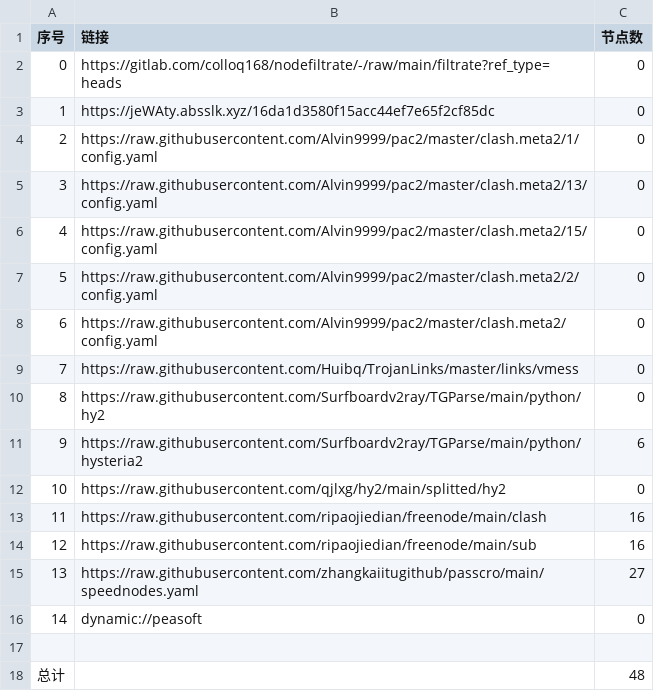
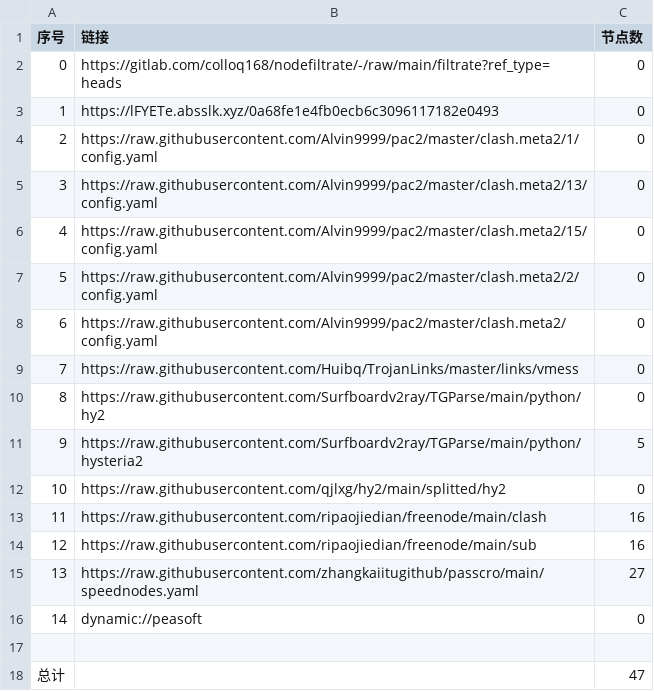
Before and after one commit to xiao33521/AutoMergePublicNodes33521, a CSV file: list_result.csv, drawn as a sheet.

```diff
--- a/list_result.csv
+++ b/list_result.csv
@@ -2,3 +2,3 @@
 0,https://gitlab.com/colloq168/nodefiltrate/-/raw/main/filtrate?ref_type=heads,0
-1,https://jeWAty.absslk.xyz/16da1d3580f15acc44ef7e65f2cf85dc,0
+1,https://lFYETe.absslk.xyz/0a68fe1e4fb0ecb6c3096117182e0493,0
 2,https://raw.githubusercontent.com/Alvin9999/pac2/master/clash.meta2/1/config.yaml,0
@@ -10,3 +10,3 @@
 8,https://raw.githubusercontent.com/Surfboardv2ray/TGParse/main/python/hy2,0
-9,https://raw.githubusercontent.com/Surfboardv2ray/TGParse/main/python/hysteria2,6
+9,https://raw.githubusercontent.com/Surfboardv2ray/TGParse/main/python/hysteria2,5
 10,https://raw.githubusercontent.com/qjlxg/hy2/main/splitted/hy2,0
@@ -17,2 +17,2 @@
 
-总计,,48
+总计,,47
```
Also changed, not shown: 6 other files.
